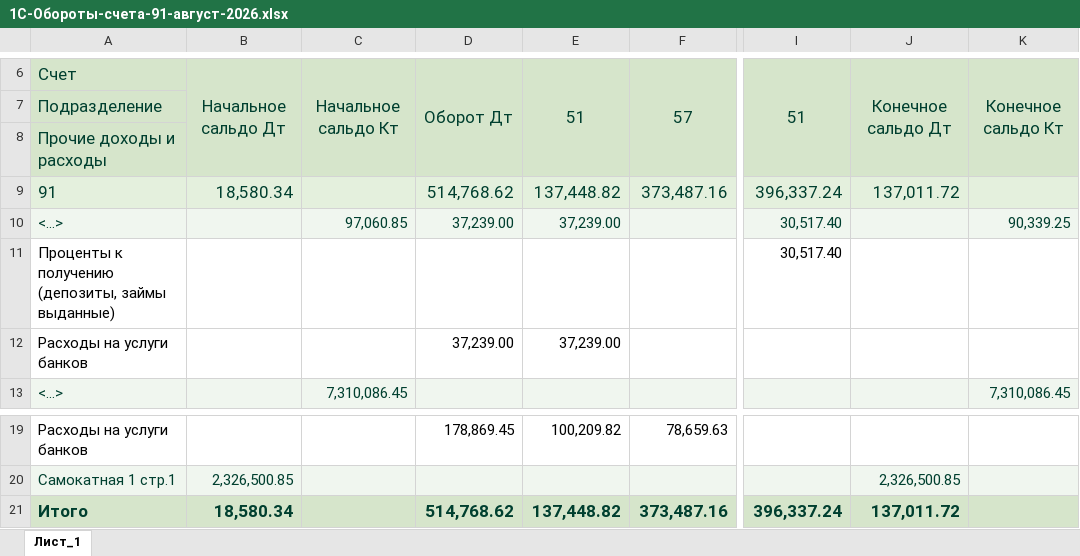
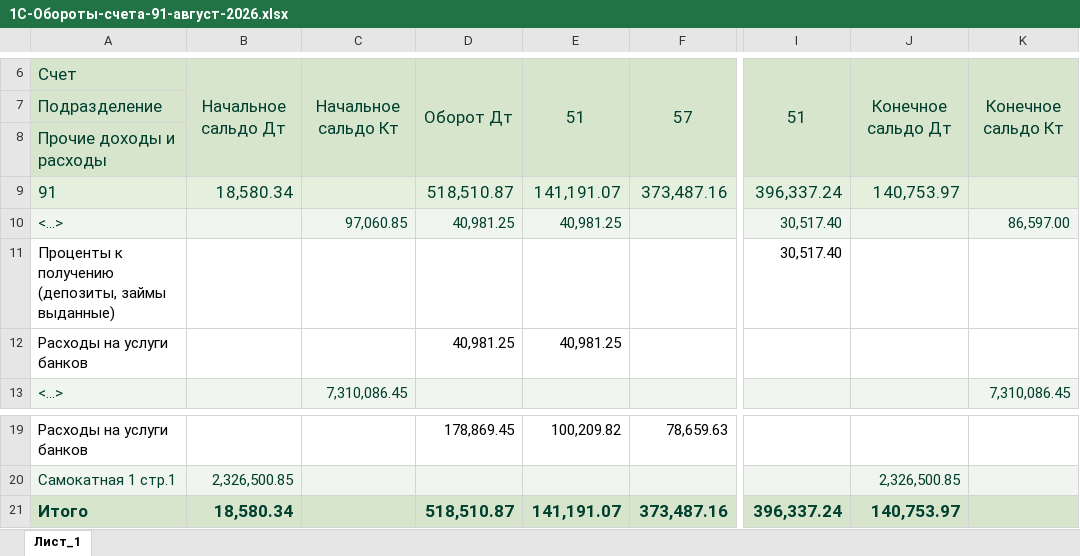
Before and after one commit to casaevteev-creator/-, an Excel workbook: data/source/2026-08/1С-Обороты-счета-91-август-2026.xlsx, sheet Лист_1, drawn as a sheet; only a part is shown, gaps mark what is left out; values as stored, in another font and other column widths than the file's, no borders; charts and pictures not drawn; the diff names each change by its address in the sheet, - before the commit and + after, or states it on an @@ line.

```diff
--- a/data/source/2026-08/1С-Обороты-счета-91-август-2026.xlsx (sheet Лист_1)
+++ b/data/source/2026-08/1С-Обороты-счета-91-август-2026.xlsx (sheet Лист_1)
-D9: 514,768.62
+D9: 518,510.87
-E9: 137,448.82
+E9: 141,191.07
-J9: 137,011.72
+J9: 140,753.97
-D10: 37,239.00
+D10: 40,981.25
-E10: 37,239.00
+E10: 40,981.25
-K10: 90,339.25
+K10: 86,597.00
-D12: 37,239.00
+D12: 40,981.25
-E12: 37,239.00
+E12: 40,981.25
-D21: 514,768.62
+D21: 518,510.87
-E21: 137,448.82
+E21: 141,191.07
-J21: 137,011.72
+J21: 140,753.97
```
Also changed, not shown: data/source/2026-08/1С-Анализ-счета-51-август-2026.xlsx, data/source/2026-08/1С-Обороты-счета-60-август-2026.xlsx, 12 other files.
